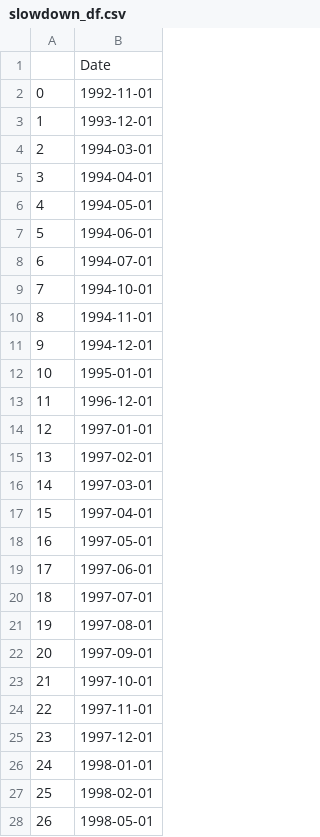
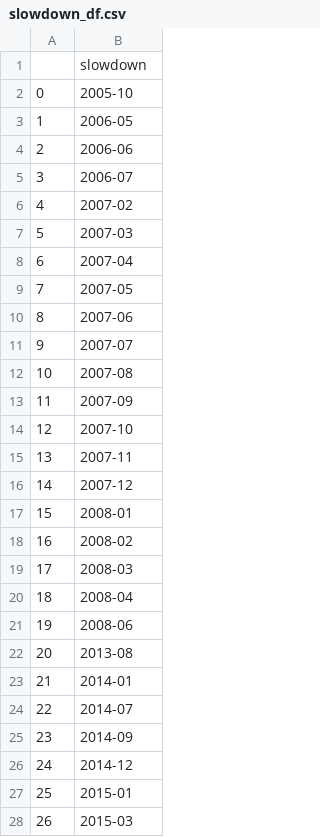
Before and after one commit to FELAB-KHU/S-PQuantTeam03, a CSV file: slowdown_df.csv, drawn as a sheet; only a part is shown; the diff covers the shown part only.

```diff
--- a/slowdown_df.csv
+++ b/slowdown_df.csv
@@ -1,28 +1,28 @@
-,Date
-0,1992-11-01
-1,1993-12-01
-2,1994-03-01
-3,1994-04-01
-4,1994-05-01
-5,1994-06-01
-6,1994-07-01
-7,1994-10-01
-8,1994-11-01
-9,1994-12-01
-10,1995-01-01
-11,1996-12-01
-12,1997-01-01
-13,1997-02-01
-14,1997-03-01
-15,1997-04-01
-16,1997-05-01
-17,1997-06-01
-18,1997-07-01
-19,1997-08-01
-20,1997-09-01
-21,1997-10-01
-22,1997-11-01
-23,1997-12-01
-24,1998-01-01
-25,1998-02-01
-26,1998-05-01
+,slowdown
+0,2005-10
+1,2006-05
+2,2006-06
+3,2006-07
+4,2007-02
+5,2007-03
+6,2007-04
+7,2007-05
+8,2007-06
+9,2007-07
+10,2007-08
+11,2007-09
+12,2007-10
+13,2007-11
+14,2007-12
+15,2008-01
+16,2008-02
+17,2008-03
+18,2008-04
+19,2008-06
+20,2013-08
+21,2014-01
+22,2014-07
+23,2014-09
+24,2014-12
+25,2015-01
+26,2015-03
```
Also changed, not shown: 37 removed rows and 12 edited cells elsewhere in this file, contraction_df.csv, expansion_df.csv, 4 other files.
